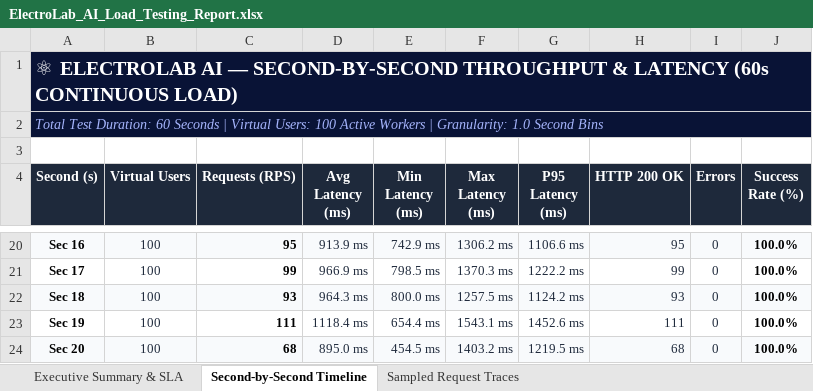
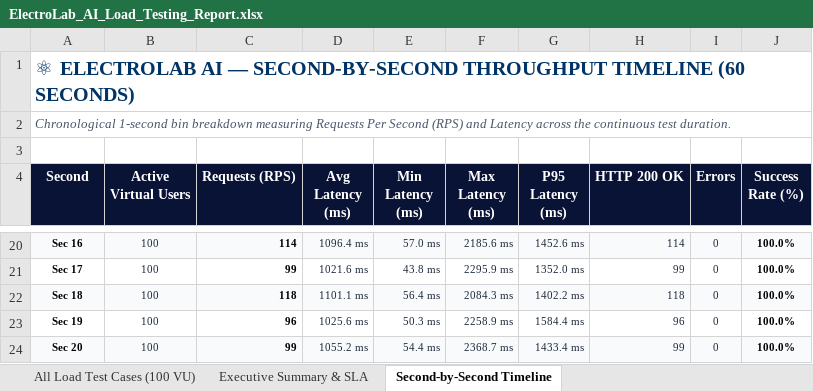
Before and after one commit to Boduguvamsi212/ElectroLab-AI-WEB, an Excel workbook: testing/load_testing/ElectroLab_AI_Load_Testing_Report.xlsx, sheet Second-by-Second Timeline, drawn as a sheet; only a part is shown, gaps mark what is left out; values as stored, in another font and other column widths than the file's, no borders; the diff covers the shown part only; the diff names each change by its address in the sheet, - before the commit and + after, or states it on an @@ line.

```diff
--- a/testing/load_testing/ElectroLab_AI_Load_Testing_Report.xlsx (sheet Second-by-Second Timeline)
+++ b/testing/load_testing/ElectroLab_AI_Load_Testing_Report.xlsx (sheet Second-by-Second Timeline)
-sheet tab: Sampled Request Traces
+sheet tab: All Load Test Cases (100 VU)
-A1 (Second): …SECOND-BY-SECOND THROUGHPUT & LATENCY (60s CONTINUOUS LOAD)
+A1 (Second): …SECOND-BY-SECOND THROUGHPUT TIMELINE (60 SECONDS)
-A1:A2 fill: #091336
+A1:A2 fill: none
-A1 text colour: #FFFFFF
+A1 text colour: #003366
-A2 (Second): Total Test Duration: 60 Seconds | Virtual Users: 100 Active Workers | Granularity: 1.0 Second Bins
+A2 (Second): Chronological 1-second bin breakdown measuring Requests Per Second (RPS) and Latency across the continuous test duration.
@@ A2 text size: smaller, text colour: #A5B4FC → #475569 @@
-A4: Second (s)
+A4: Second
-B4: Virtual Users
+B4: Active Virtual Users
@@ A20:J24 text size: smaller @@
-C20 (Requests (RPS)): 95
+C20 (Requests (RPS)): 114
-D20 (Avg Latency (ms)): 913.9 ms
+D20 (Avg Latency (ms)): 1096.4 ms
-E20 (Min Latency (ms)): 742.9 ms
+E20 (Min Latency (ms)): 57.0 ms
-F20 (Max Latency (ms)): 1306.2 ms
+F20 (Max Latency (ms)): 2185.6 ms
-G20 (P95 Latency (ms)): 1106.6 ms
+G20 (P95 Latency (ms)): 1452.6 ms
-H20 (HTTP 200 OK): 95
+H20 (HTTP 200 OK): 114
-D21 (Avg Latency (ms)): 966.9 ms
+D21 (Avg Latency (ms)): 1021.6 ms
-E21 (Min Latency (ms)): 798.5 ms
+E21 (Min Latency (ms)): 43.8 ms
-F21 (Max Latency (ms)): 1370.3 ms
+F21 (Max Latency (ms)): 2295.9 ms
-G21 (P95 Latency (ms)): 1222.2 ms
+G21 (P95 Latency (ms)): 1352.0 ms
-C22 (Requests (RPS)): 93
+C22 (Requests (RPS)): 118
-D22 (Avg Latency (ms)): 964.3 ms
+D22 (Avg Latency (ms)): 1101.1 ms
-E22 (Min Latency (ms)): 800.0 ms
+E22 (Min Latency (ms)): 56.4 ms
-F22 (Max Latency (ms)): 1257.5 ms
+F22 (Max Latency (ms)): 2084.3 ms
-G22 (P95 Latency (ms)): 1124.2 ms
+G22 (P95 Latency (ms)): 1402.2 ms
-H22 (HTTP 200 OK): 93
+H22 (HTTP 200 OK): 118
-C23 (Requests (RPS)): 111
+C23 (Requests (RPS)): 96
-D23 (Avg Latency (ms)): 1118.4 ms
+D23 (Avg Latency (ms)): 1025.6 ms
-E23 (Min Latency (ms)): 654.4 ms
+E23 (Min Latency (ms)): 50.3 ms
-F23 (Max Latency (ms)): 1543.1 ms
+F23 (Max Latency (ms)): 2258.9 ms
-G23 (P95 Latency (ms)): 1452.6 ms
+G23 (P95 Latency (ms)): 1584.4 ms
-H23 (HTTP 200 OK): 111
+H23 (HTTP 200 OK): 96
-C24 (Requests (RPS)): 68
+C24 (Requests (RPS)): 99
-D24 (Avg Latency (ms)): 895.0 ms
+D24 (Avg Latency (ms)): 1055.2 ms
-E24 (Min Latency (ms)): 454.5 ms
+E24 (Min Latency (ms)): 54.4 ms
-F24 (Max Latency (ms)): 1403.2 ms
+F24 (Max Latency (ms)): 2368.7 ms
-G24 (P95 Latency (ms)): 1219.5 ms
+G24 (P95 Latency (ms)): 1433.4 ms
-H24 (HTTP 200 OK): 68
+H24 (HTTP 200 OK): 99
```
Also changed, not shown: 328 edited cells and cell formats elsewhere in this sheet, sheet Executive Summary & SLA, ElectroLab_AI_Load_Testing_Report.xlsx, 1 other file.
